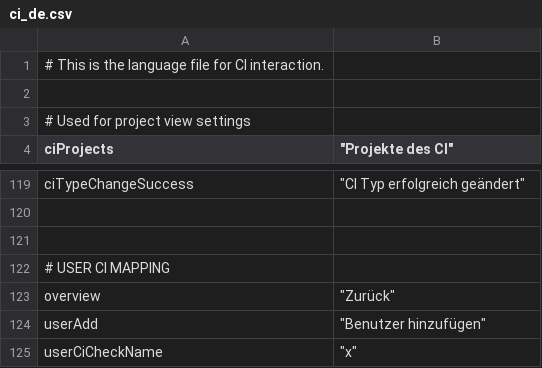
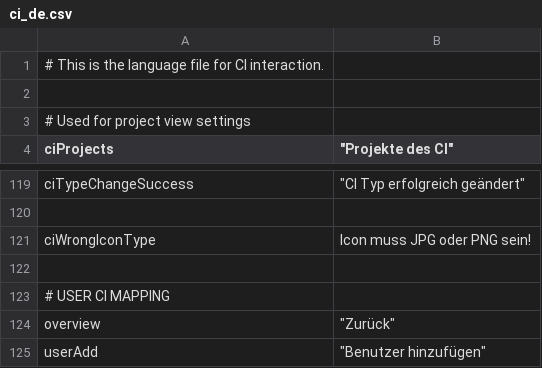
Before and after one commit to infonova/infocmdb, a CSV file: _dist/data/languages/de/ci_de.csv, drawn as a sheet; only a part is shown, gaps mark what is left out; the shorter side is filled out with more unchanged rows; the diff names each change by its address in the sheet, - before the commit and + after, or states it on an @@ line.

Commit message:
Adds validation for icon upload

```diff
--- a/_dist/data/languages/de/ci_de.csv
+++ b/_dist/data/languages/de/ci_de.csv
+row 121: ciWrongIconType | Icon muss JPG oder PNG sein!
```
Also changed, not shown: _dist/data/languages/en/ci_en.csv, 8 other files.
